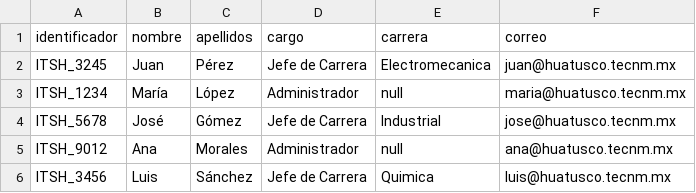
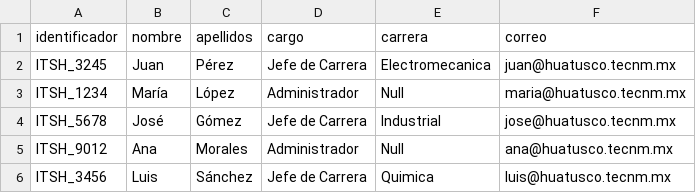
Before and after one commit to EnriqueHM31/ITSH, a CSV file: usuarios.csv, drawn as a sheet.

```diff
--- a/usuarios.csv
+++ b/usuarios.csv
@@ -2,5 +2,5 @@ identificador,nombre,apellidos,cargo,carrera,correo
 ITSH_3245,Juan,Pérez,Jefe de Carrera,Electromecanica,juan@huatusco.tecnm.mx
-ITSH_1234,María,López,Administrador, null,maria@huatusco.tecnm.mx
+ITSH_1234,María,López,Administrador, Null,maria@huatusco.tecnm.mx
 ITSH_5678,José,Gómez,Jefe de Carrera,Industrial,jose@huatusco.tecnm.mx
-ITSH_9012,Ana,Morales,Administrador, null,ana@huatusco.tecnm.mx
+ITSH_9012,Ana,Morales,Administrador, Null,ana@huatusco.tecnm.mx
 ITSH_3456,Luis,Sánchez,Jefe de Carrera,Quimica,luis@huatusco.tecnm.mx
```
Also changed, not shown: 2 other files.
